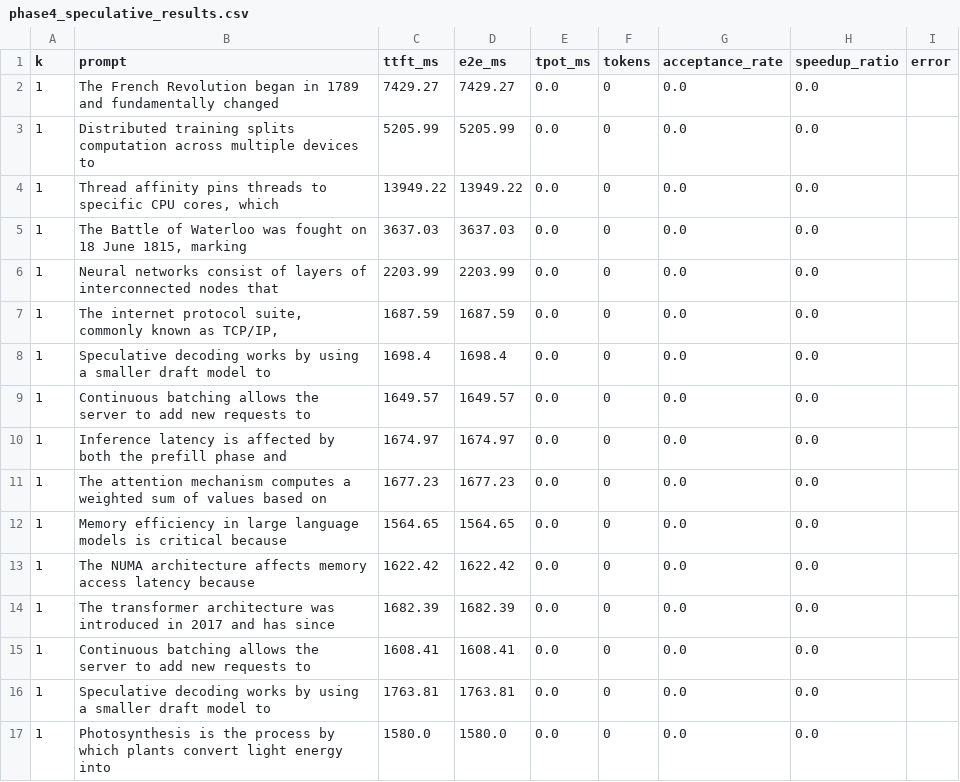
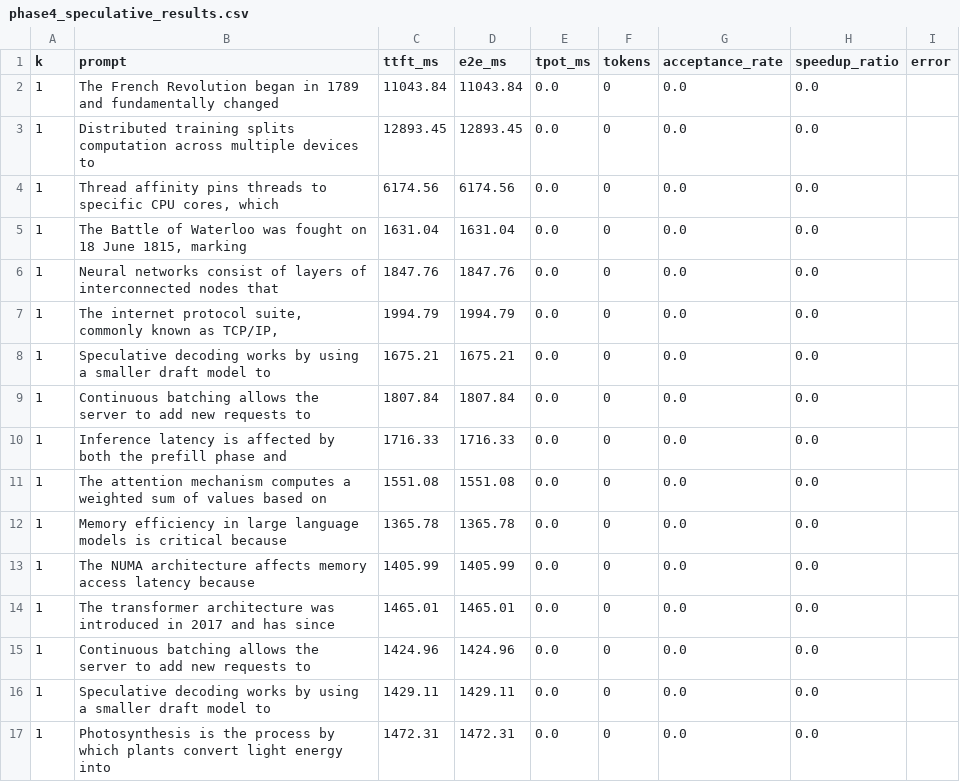
Before and after one commit to WaqasAhmed27/pdc_inference, a CSV file: results/phase4_speculative_results.csv, drawn as a sheet; only a part is shown; the diff covers the shown part only.

```diff
--- a/results/phase4_speculative_results.csv
+++ b/results/phase4_speculative_results.csv
@@ -1,17 +1,17 @@
 k,prompt,ttft_ms,e2e_ms,tpot_ms,tokens,acceptance_rate,speedup_ratio,error
-1,The French Revolution began in 1789 and fundamentally changed,7429.27,7429.27,0.0,0,0.0,0.0,
-1,Distributed training splits computation across multiple devices to,5205.99,5205.99,0.0,0,0.0,0.0,
-1,"Thread affinity pins threads to specific CPU cores, which",13949.22,13949.22,0.0,0,0.0,0.0,
-1,"The Battle of Waterloo was fought on 18 June 1815, marking",3637.03,3637.03,0.0,0,0.0,0.0,
-1,Neural networks consist of layers of interconnected nodes that,2203.99,2203.99,0.0,0,0.0,0.0,
-1,"The internet protocol suite, commonly known as TCP/IP,",1687.59,1687.59,0.0,0,0.0,0.0,
-1,Speculative decoding works by using a smaller draft model to,1698.4,1698.4,0.0,0,0.0,0.0,
-1,Continuous batching allows the server to add new requests to,1649.57,1649.57,0.0,0,0.0,0.0,
-1,Inference latency is affected by both the prefill phase and,1674.97,1674.97,0.0,0,0.0,0.0,
-1,The attention mechanism computes a weighted sum of values based on,1677.23,1677.23,0.0,0,0.0,0.0,
-1,Memory efficiency in large language models is critical because,1564.65,1564.65,0.0,0,0.0,0.0,
-1,The NUMA architecture affects memory access latency because,1622.42,1622.42,0.0,0,0.0,0.0,
-1,The transformer architecture was introduced in 2017 and has since,1682.39,1682.39,0.0,0,0.0,0.0,
-1,Continuous batching allows the server to add new requests to,1608.41,1608.41,0.0,0,0.0,0.0,
-1,Speculative decoding works by using a smaller draft model to,1763.81,1763.81,0.0,0,0.0,0.0,
-1,Photosynthesis is the process by which plants convert light energy into,1580.0,1580.0,0.0,0,0.0,0.0,
+1,The French Revolution began in 1789 and fundamentally changed,11043.84,11043.84,0.0,0,0.0,0.0,
+1,Distributed training splits computation across multiple devices to,12893.45,12893.45,0.0,0,0.0,0.0,
+1,"Thread affinity pins threads to specific CPU cores, which",6174.56,6174.56,0.0,0,0.0,0.0,
+1,"The Battle of Waterloo was fought on 18 June 1815, marking",1631.04,1631.04,0.0,0,0.0,0.0,
+1,Neural networks consist of layers of interconnected nodes that,1847.76,1847.76,0.0,0,0.0,0.0,
+1,"The internet protocol suite, commonly known as TCP/IP,",1994.79,1994.79,0.0,0,0.0,0.0,
+1,Speculative decoding works by using a smaller draft model to,1675.21,1675.21,0.0,0,0.0,0.0,
+1,Continuous batching allows the server to add new requests to,1807.84,1807.84,0.0,0,0.0,0.0,
+1,Inference latency is affected by both the prefill phase and,1716.33,1716.33,0.0,0,0.0,0.0,
+1,The attention mechanism computes a weighted sum of values based on,1551.08,1551.08,0.0,0,0.0,0.0,
+1,Memory efficiency in large language models is critical because,1365.78,1365.78,0.0,0,0.0,0.0,
+1,The NUMA architecture affects memory access latency because,1405.99,1405.99,0.0,0,0.0,0.0,
+1,The transformer architecture was introduced in 2017 and has since,1465.01,1465.01,0.0,0,0.0,0.0,
+1,Continuous batching allows the server to add new requests to,1424.96,1424.96,0.0,0,0.0,0.0,
+1,Speculative decoding works by using a smaller draft model to,1429.11,1429.11,0.0,0,0.0,0.0,
+1,Photosynthesis is the process by which plants convert light energy into,1472.31,1472.31,0.0,0,0.0,0.0,
```
Also changed, not shown: 88 edited cells elsewhere in this file, 2 other files.
